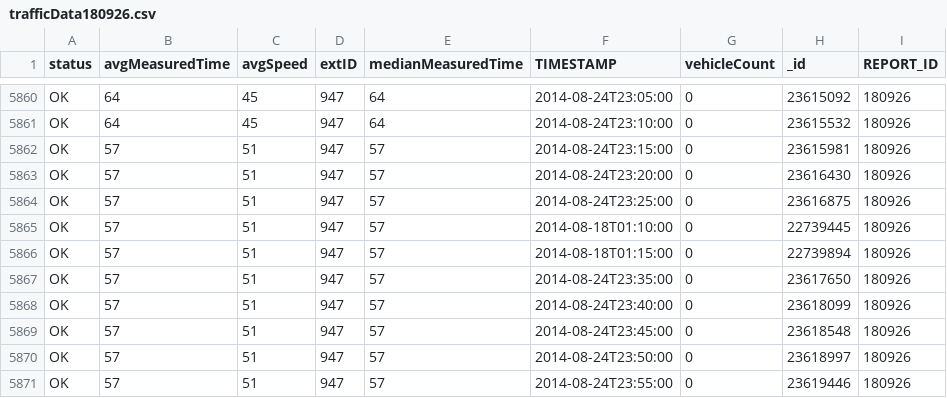
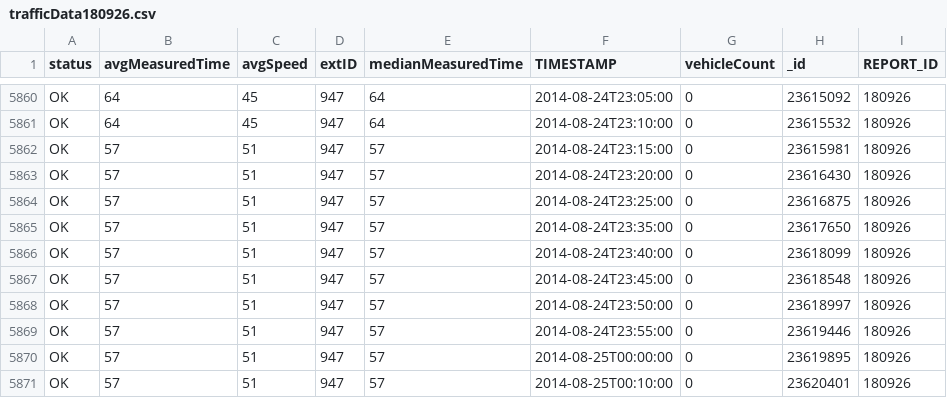
Before and after one commit to dp00143/CSV2DataStream, a CSV file: Analysis/traffic/trafficData180926.csv, drawn as a sheet; only a part is shown, gaps mark what is left out; the shorter side is filled out with more unchanged rows.

Commit message:
Added cleaned data files

```diff
--- a/Analysis/traffic/trafficData180926.csv
+++ b/Analysis/traffic/trafficData180926.csv
@@ -5864,4 +5864,2 @@ OK,57,51,947,57,2014-08-24T23:20:00,0,23616430,180926
 OK,57,51,947,57,2014-08-24T23:25:00,0,23616875,180926
-OK,57,51,947,57,2014-08-18T01:10:00,0,22739445,180926
-OK,57,51,947,57,2014-08-18T01:15:00,0,22739894,180926
 OK,57,51,947,57,2014-08-24T23:35:00,0,23617650,180926
```
